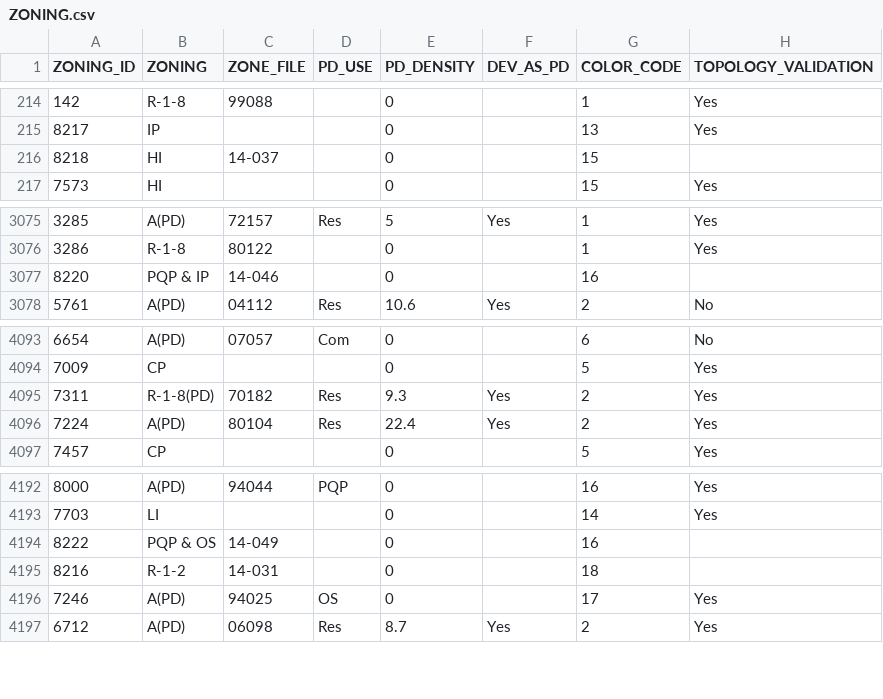
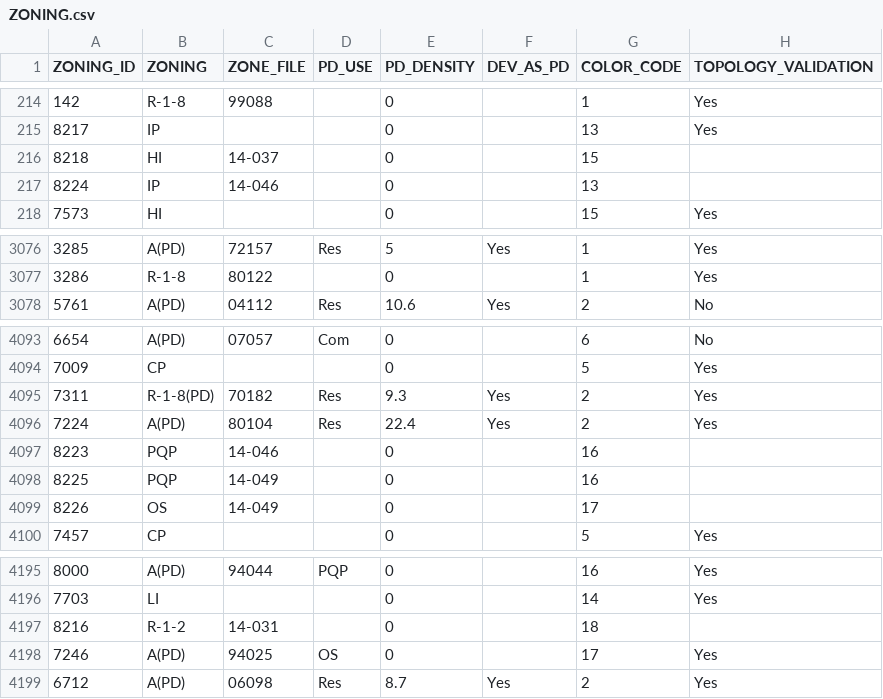
Before and after one commit to sanjosegis/gis-open-data, a CSV file: Zoning/ZONING.csv, drawn as a sheet; only a part is shown, gaps mark what is left out.

```diff
--- a/Zoning/ZONING.csv
+++ b/Zoning/ZONING.csv
@@ -216,2 +216,3 @@ ZONING_ID,ZONING,ZONE_FILE,PD_USE,PD_DENSITY,DEV_AS_PD,COLOR_CODE,TOPOLOGY_VALID
 8218,HI,14-037,,0,,15,
+8224,IP,14-046,,0,,13,
 7573,HI,,,0,,15,Yes
@@ -3076,3 +3077,2 @@ ZONING_ID,ZONING,ZONE_FILE,PD_USE,PD_DENSITY,DEV_AS_PD,COLOR_CODE,TOPOLOGY_VALID
 3286,R-1-8,80122,,0,,1,Yes
-8220,PQP & IP,14-046,,0,,16,
 5761,A(PD),04112,Res,10.6,Yes,2,No
@@ -4096,2 +4096,5 @@ ZONING_ID,ZONING,ZONE_FILE,PD_USE,PD_DENSITY,DEV_AS_PD,COLOR_CODE,TOPOLOGY_VALID
 7224,A(PD),80104,Res,22.4,Yes,2,Yes
+8223,PQP,14-046,,0,,16,
+8225,PQP,14-049,,0,,16,
+8226,OS,14-049,,0,,17,
 7457,CP,,,0,,5,Yes
@@ -4193,3 +4196,2 @@ ZONING_ID,ZONING,ZONE_FILE,PD_USE,PD_DENSITY,DEV_AS_PD,COLOR_CODE,TOPOLOGY_VALID
 7703,LI,,,0,,14,Yes
-8222,PQP & OS,14-049,,0,,16,
 8216,R-1-2,14-031,,0,,18,
```
Also changed, not shown: City_Council_Districts/CITY_COUNCIL_DISTRICTS.csv, Storm_Sewer/Storm_Outfall.csv, 57 other files.
